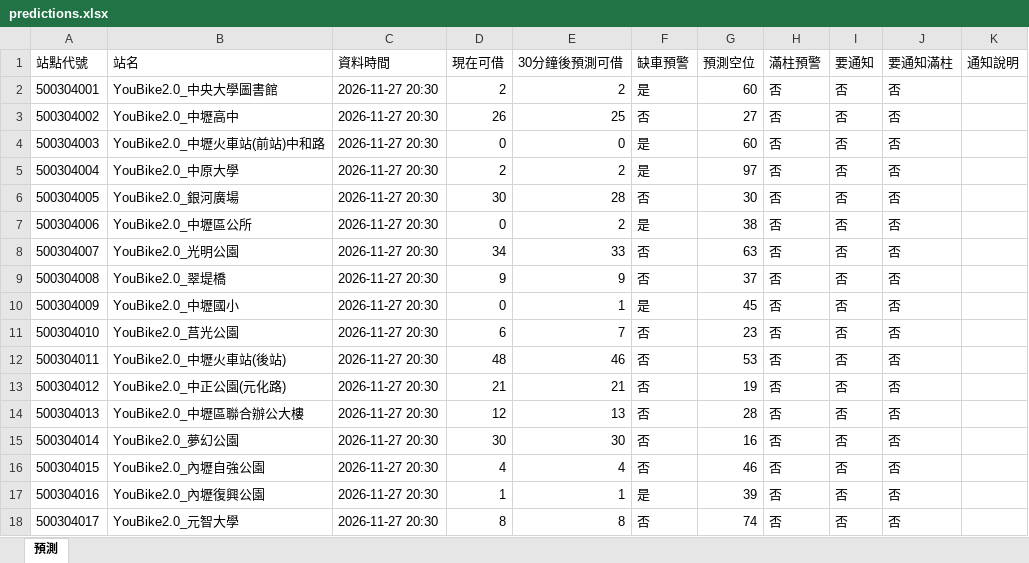
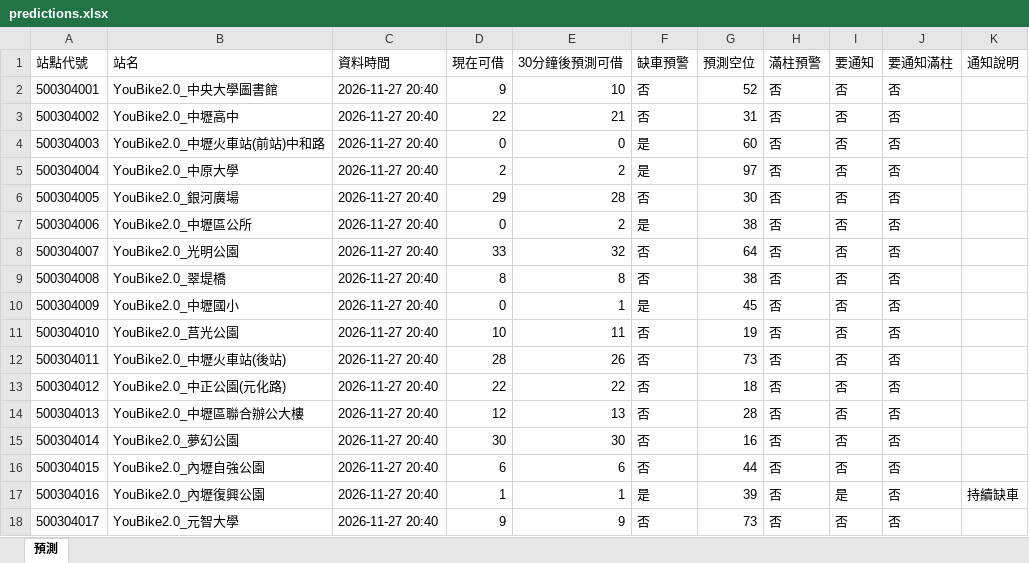
Before and after one commit to MingWei174/ncu-youbike, an Excel workbook: predictions.xlsx, sheet 預測, drawn as a sheet; only a part is shown; values as stored, in another font and other column widths than the file's, no borders; table styles not drawn; the diff covers the shown part only; the diff names each change by its address in the sheet, - before the commit and + after, or states it on an @@ line.

```diff
--- a/predictions.xlsx (sheet 預測)
+++ b/predictions.xlsx (sheet 預測)
-C2:C18 (資料時間): 2026-11-27 20:30
+C2:C18 (資料時間): 2026-11-27 20:40
-D2 (現在可借): 2
+D2 (現在可借): 9
-E2 (30分鐘後預測可借): 2
+E2 (30分鐘後預測可借): 10
-F2 (缺車預警): 是
+F2 (缺車預警): 否
-G2 (預測空位): 60
+G2 (預測空位): 52
-D3 (現在可借): 26
+D3 (現在可借): 22
-E3 (30分鐘後預測可借): 25
+E3 (30分鐘後預測可借): 21
-G3 (預測空位): 27
+G3 (預測空位): 31
-D6 (現在可借): 30
+D6 (現在可借): 29
-D8 (現在可借): 34
+D8 (現在可借): 33
-E8 (30分鐘後預測可借): 33
+E8 (30分鐘後預測可借): 32
-G8 (預測空位): 63
+G8 (預測空位): 64
-D9 (現在可借): 9
+D9 (現在可借): 8
-E9 (30分鐘後預測可借): 9
+E9 (30分鐘後預測可借): 8
-G9 (預測空位): 37
+G9 (預測空位): 38
-D11 (現在可借): 6
+D11 (現在可借): 10
-E11 (30分鐘後預測可借): 7
+E11 (30分鐘後預測可借): 11
-G11 (預測空位): 23
+G11 (預測空位): 19
-D12 (現在可借): 48
+D12 (現在可借): 28
-E12 (30分鐘後預測可借): 46
+E12 (30分鐘後預測可借): 26
-G12 (預測空位): 53
+G12 (預測空位): 73
-D13 (現在可借): 21
+D13 (現在可借): 22
-E13 (30分鐘後預測可借): 21
+E13 (30分鐘後預測可借): 22
-G13 (預測空位): 19
+G13 (預測空位): 18
-D16 (現在可借): 4
+D16 (現在可借): 6
-E16 (30分鐘後預測可借): 4
+E16 (30分鐘後預測可借): 6
-G16 (預測空位): 46
+G16 (預測空位): 44
-I17 (要通知): 否
+I17 (要通知): 是
-K17 (通知說明): (empty)
+K17 (通知說明): 持續缺車
-D18 (現在可借): 8
+D18 (現在可借): 9
-E18 (30分鐘後預測可借): 8
+E18 (30分鐘後預測可借): 9
-G18 (預測空位): 74
+G18 (預測空位): 73
```
Also changed, not shown: 532 edited cells elsewhere in this sheet, copilot_data.xlsx, 5 other files.
